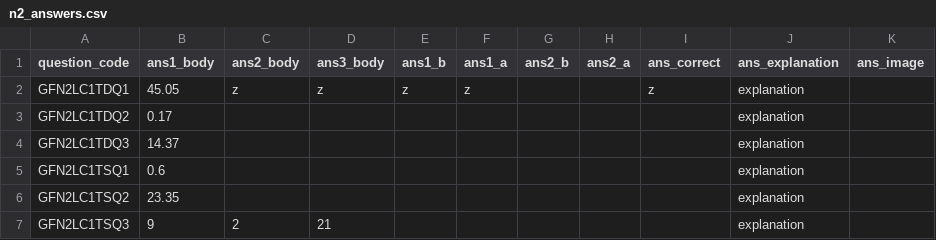
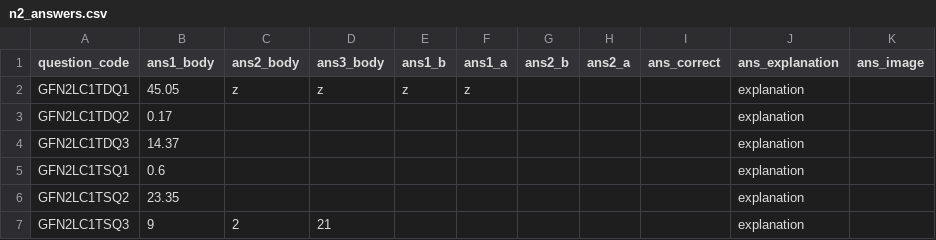
Before and after one commit to zaktecsolutions/mathstutorhelp, a CSV file: storage/app/seeders/csv/gcse_foundation/answers/n2_answers.csv, drawn as a sheet; only a part is shown; the diff names each change by its address in the sheet, - before the commit and + after, or states it on an @@ line.

Commit message:
seeder fixed

```diff
--- a/storage/app/seeders/csv/gcse_foundation/answers/n2_answers.csv
+++ b/storage/app/seeders/csv/gcse_foundation/answers/n2_answers.csv
-I2 (ans_correct): z
+I2 (ans_correct): (empty)
```
